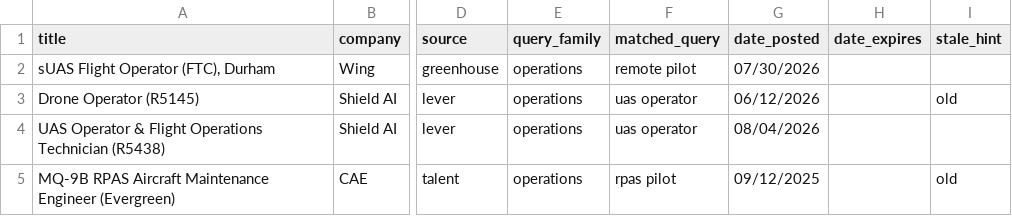
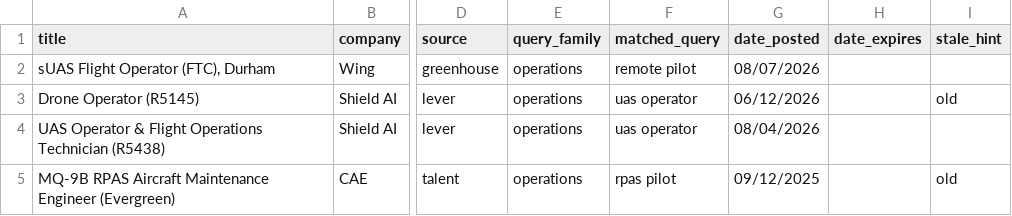
Before and after one commit to RonTreleaven/Drone_SOP, a CSV file: data/jobs_review.csv, drawn as a sheet; only a part is shown, gaps mark what is left out; the diff names each change by its address in the sheet, - before the commit and + after, or states it on an @@ line.

```diff
--- a/data/jobs_review.csv
+++ b/data/jobs_review.csv
-G2 (date_posted): 07/30/2026
+G2 (date_posted): 08/07/2026
```
Also changed, not shown: 2 other files.
